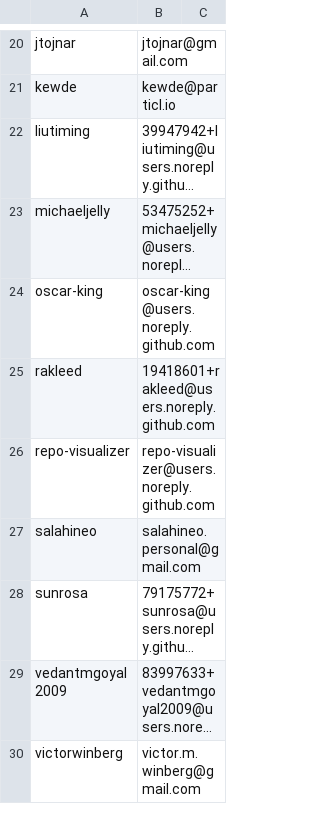
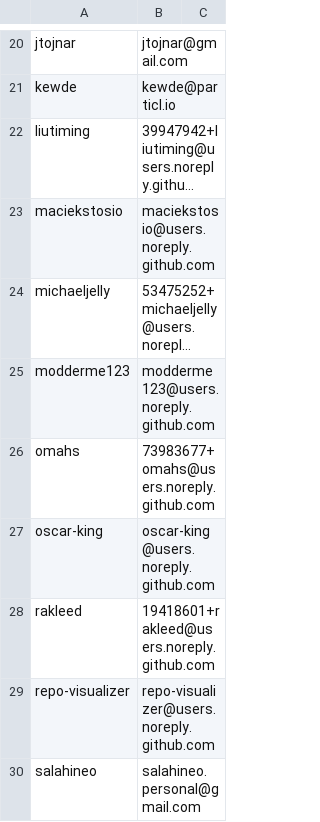
Before and after one commit to ActivityWatch/activitywatch, a CSV file: scripts/changelog_contributors.csv, drawn as a sheet; only a part is shown, gaps mark what is left out; the shorter side is filled out with more unchanged rows; long unchanged cells end in …; the diff names each change by its address in the sheet, - before the commit and + after, or states it on an @@ line.

Commit message:
build: fixed build_changelog.py on Python 3.10+

```diff
--- a/scripts/changelog_contributors.csv
+++ b/scripts/changelog_contributors.csv
+row 23: maciekstosio | maciekstosio@users.noreply.github.com
+row 25: modderme123 | modderme123@users.noreply.github.com
+row 26: omahs | 73983677+omahs@users.noreply.github.com
```
Also changed, not shown: 1 other file.
